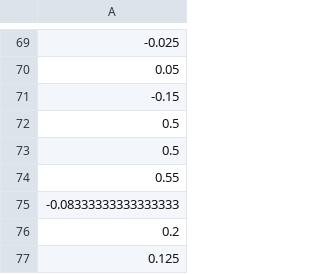
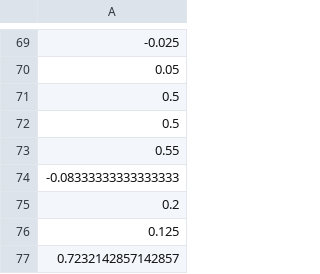
Before and after one commit to CSEN1095-W20/Milestone3-Gelato-Bytes, a CSV file: Finland.csv, drawn as a sheet; only a part is shown, gaps mark what is left out; the shorter side is filled out with more unchanged rows; the diff names each change by its address in the sheet, - before the commit and + after, or states it on an @@ line.

Commit message:
Update Finland.csv

```diff
--- a/Finland.csv
+++ b/Finland.csv
-row 71: -0.15
```
